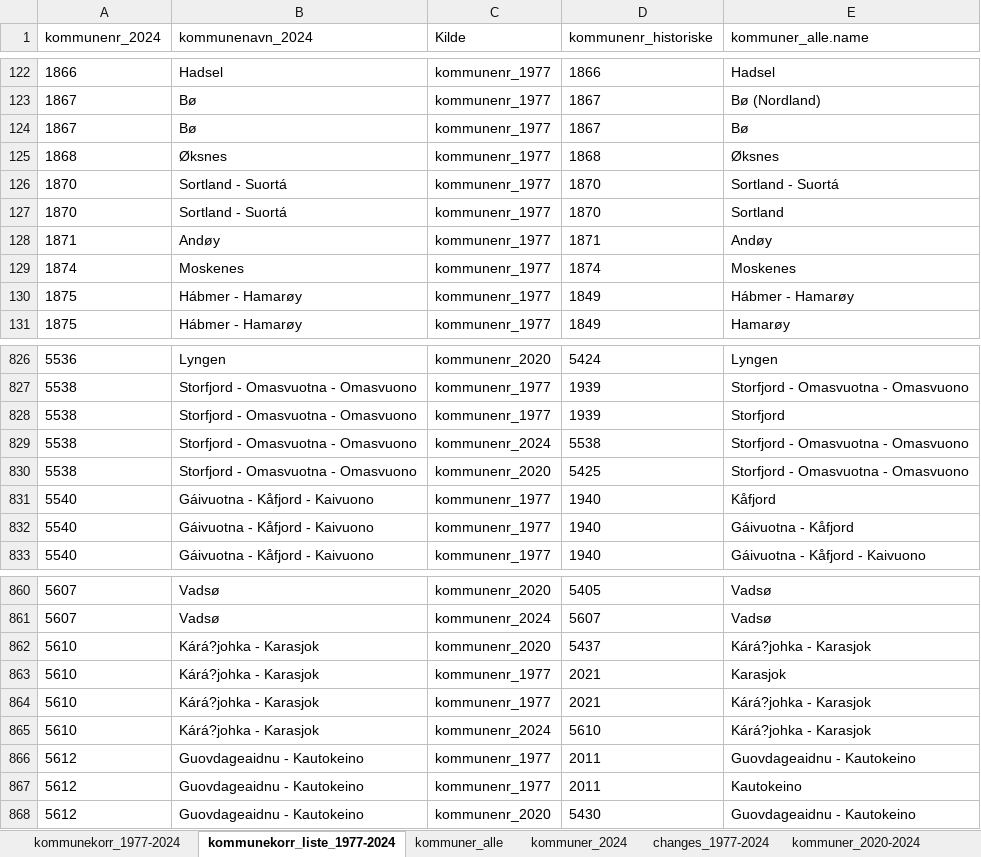
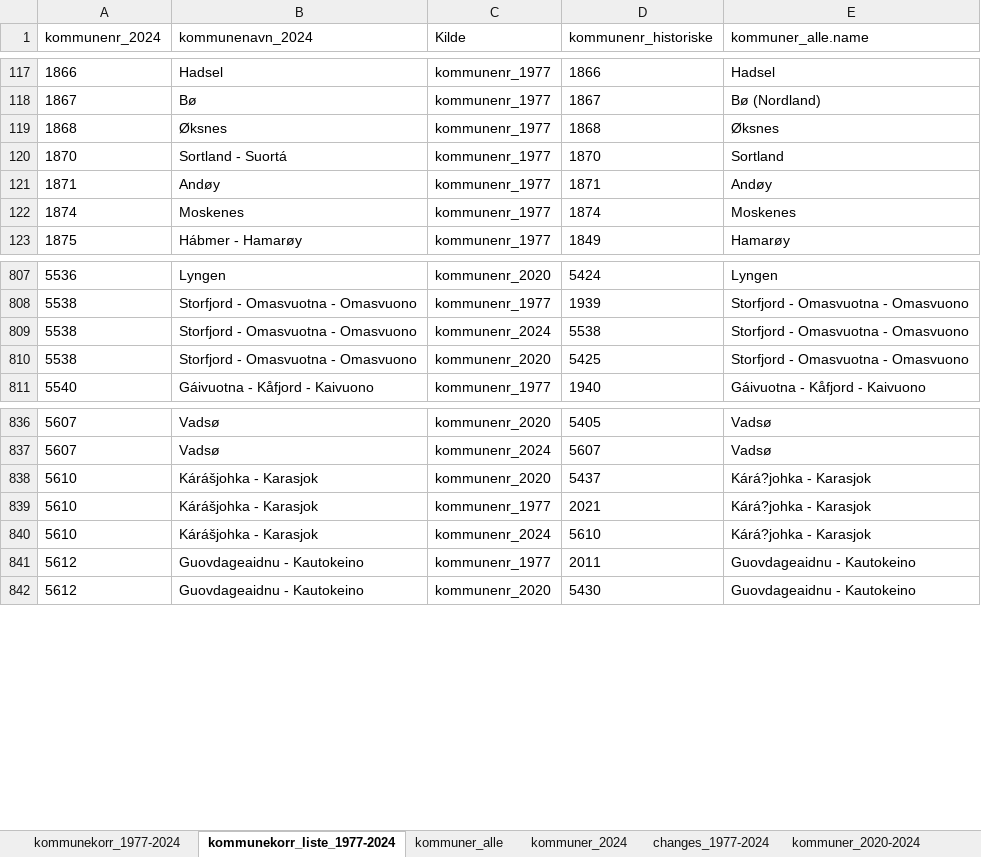
Before and after one commit to AnalyseABO/dimensjoner, an Excel workbook: regioner/grunnfiler_excel/kommunekorrespondanser_1977_2024.xlsx, sheet kommunekorr_liste_1977-2024, drawn as a sheet; only a part is shown, gaps mark what is left out; values as stored, in another font and other column widths than the file's, no borders; conditional formats and table styles not drawn; removed rows and columns are numbered as before the commit, all else as after; the diff covers the shown part only; the diff names each change by its address in the sheet, - before the commit and + after, or states it on an @@ line.

Commit message:
Add files via upload

```diff
--- a/regioner/grunnfiler_excel/kommunekorrespondanser_1977_2024.xlsx (sheet kommunekorr_liste_1977-2024)
+++ b/regioner/grunnfiler_excel/kommunekorrespondanser_1977_2024.xlsx (sheet kommunekorr_liste_1977-2024)
-row 124: 1867 | Bø | kommunenr_1977 | 1867 | Bø
-row 126: 1870 | Sortland - Suortá | kommunenr_1977 | 1870 | Sortland - Suortá
-row 130: 1875 | Hábmer - Hamarøy | kommunenr_1977 | 1849 | Hábmer - Hamarøy
-row 828: 5538 | Storfjord - Omasvuotna - Omasvuono | kommunenr_1977 | 1939 | Storfjord
-row 831: 5540 | Gáivuotna - Kåfjord - Kaivuono | kommunenr_1977 | 1940 | Kåfjord
-row 832: 5540 | Gáivuotna - Kåfjord - Kaivuono | kommunenr_1977 | 1940 | Gáivuotna - Kåfjord
-B838 (kommunenavn_2024): Kárá?johka - Karasjok
+B838 (kommunenavn_2024): Kárášjohka - Karasjok
-row 863: 5610 | Kárá?johka - Karasjok | kommunenr_1977 | 2021 | Karasjok
-B839:B840 (kommunenavn_2024): Kárá?johka - Karasjok
+B839:B840 (kommunenavn_2024): Kárášjohka - Karasjok
-row 867: 5612 | Guovdageaidnu - Kautokeino | kommunenr_1977 | 2011 | Kautokeino
```
Also changed, not shown: 21 removed rows and 2 edited cells elsewhere in this sheet.
